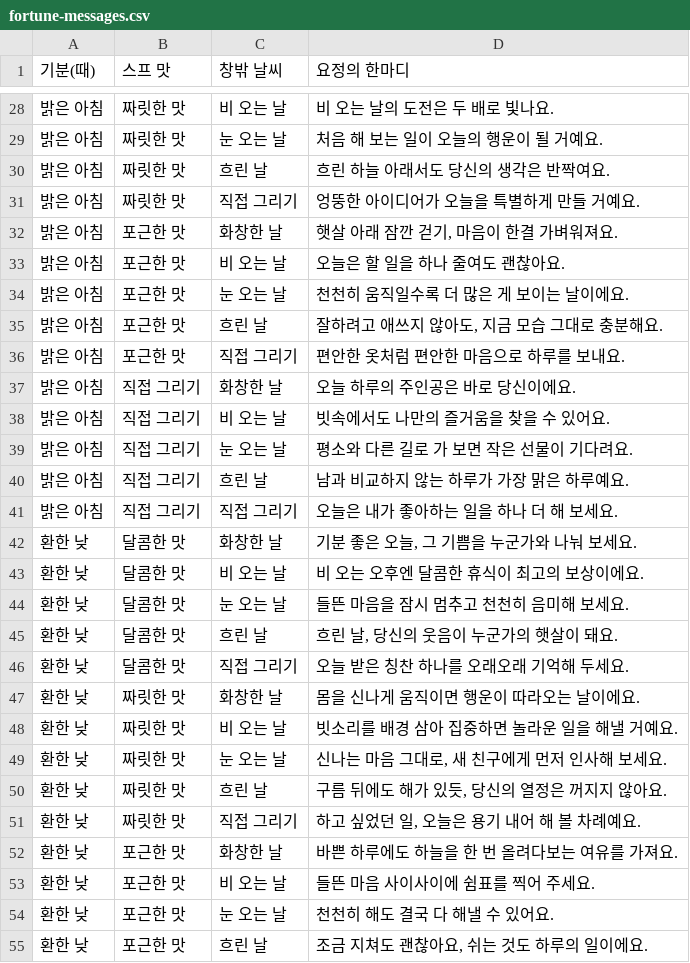
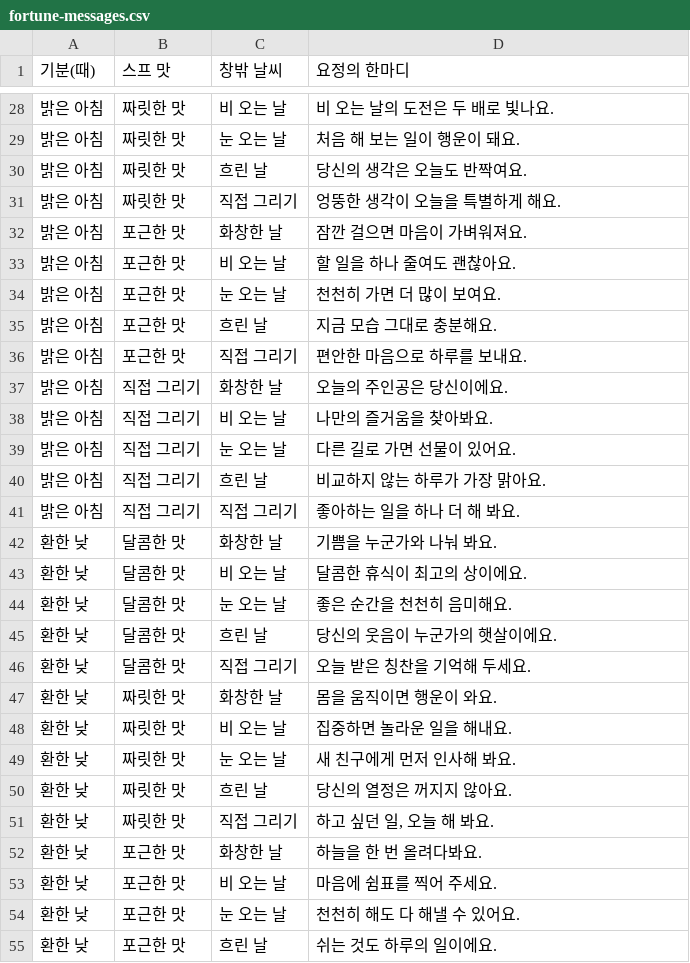
Before and after one commit to ordinarystudent-yeah/Hopeless-trio, a CSV file: storybook/fortune-messages.csv, drawn as a sheet; only a part is shown, gaps mark what is left out; the diff covers the shown part only.

```diff
--- a/storybook/fortune-messages.csv
+++ b/storybook/fortune-messages.csv
@@ -28,28 +28,28 @@
 "밝은 아침","짜릿한 맛","비 오는 날","비 오는 날의 도전은 두 배로 빛나요."
-"밝은 아침","짜릿한 맛","눈 오는 날","처음 해 보는 일이 오늘의 행운이 될 거예요."
-"밝은 아침","짜릿한 맛","흐린 날","흐린 하늘 아래서도 당신의 생각은 반짝여요."
-"밝은 아침","짜릿한 맛","직접 그리기","엉뚱한 아이디어가 오늘을 특별하게 만들 거예요."
-"밝은 아침","포근한 맛","화창한 날","햇살 아래 잠깐 걷기, 마음이 한결 가벼워져요."
-"밝은 아침","포근한 맛","비 오는 날","오늘은 할 일을 하나 줄여도 괜찮아요."
-"밝은 아침","포근한 맛","눈 오는 날","천천히 움직일수록 더 많은 게 보이는 날이에요."
-"밝은 아침","포근한 맛","흐린 날","잘하려고 애쓰지 않아도, 지금 모습 그대로 충분해요."
-"밝은 아침","포근한 맛","직접 그리기","편안한 옷처럼 편안한 마음으로 하루를 보내요."
-"밝은 아침","직접 그리기","화창한 날","오늘 하루의 주인공은 바로 당신이에요."
-"밝은 아침","직접 그리기","비 오는 날","빗속에서도 나만의 즐거움을 찾을 수 있어요."
-"밝은 아침","직접 그리기","눈 오는 날","평소와 다른 길로 가 보면 작은 선물이 기다려요."
-"밝은 아침","직접 그리기","흐린 날","남과 비교하지 않는 하루가 가장 맑은 하루예요."
-"밝은 아침","직접 그리기","직접 그리기","오늘은 내가 좋아하는 일을 하나 더 해 보세요."
-"환한 낮","달콤한 맛","화창한 날","기분 좋은 오늘, 그 기쁨을 누군가와 나눠 보세요."
-"환한 낮","달콤한 맛","비 오는 날","비 오는 오후엔 달콤한 휴식이 최고의 보상이에요."
-"환한 낮","달콤한 맛","눈 오는 날","들뜬 마음을 잠시 멈추고 천천히 음미해 보세요."
-"환한 낮","달콤한 맛","흐린 날","흐린 날, 당신의 웃음이 누군가의 햇살이 돼요."
-"환한 낮","달콤한 맛","직접 그리기","오늘 받은 칭찬 하나를 오래오래 기억해 두세요."
-"환한 낮","짜릿한 맛","화창한 날","몸을 신나게 움직이면 행운이 따라오는 날이에요."
-"환한 낮","짜릿한 맛","비 오는 날","빗소리를 배경 삼아 집중하면 놀라운 일을 해낼 거예요."
-"환한 낮","짜릿한 맛","눈 오는 날","신나는 마음 그대로, 새 친구에게 먼저 인사해 보세요."
-"환한 낮","짜릿한 맛","흐린 날","구름 뒤에도 해가 있듯, 당신의 열정은 꺼지지 않아요."
-"환한 낮","짜릿한 맛","직접 그리기","하고 싶었던 일, 오늘은 용기 내어 해 볼 차례예요."
-"환한 낮","포근한 맛","화창한 날","바쁜 하루에도 하늘을 한 번 올려다보는 여유를 가져요."
-"환한 낮","포근한 맛","비 오는 날","들뜬 마음 사이사이에 쉼표를 찍어 주세요."
-"환한 낮","포근한 맛","눈 오는 날","천천히 해도 결국 다 해낼 수 있어요."
-"환한 낮","포근한 맛","흐린 날","조금 지쳐도 괜찮아요, 쉬는 것도 하루의 일이에요."
+"밝은 아침","짜릿한 맛","눈 오는 날","처음 해 보는 일이 행운이 돼요."
+"밝은 아침","짜릿한 맛","흐린 날","당신의 생각은 오늘도 반짝여요."
+"밝은 아침","짜릿한 맛","직접 그리기","엉뚱한 생각이 오늘을 특별하게 해요."
+"밝은 아침","포근한 맛","화창한 날","잠깐 걸으면 마음이 가벼워져요."
+"밝은 아침","포근한 맛","비 오는 날","할 일을 하나 줄여도 괜찮아요."
+"밝은 아침","포근한 맛","눈 오는 날","천천히 가면 더 많이 보여요."
+"밝은 아침","포근한 맛","흐린 날","지금 모습 그대로 충분해요."
+"밝은 아침","포근한 맛","직접 그리기","편안한 마음으로 하루를 보내요."
+"밝은 아침","직접 그리기","화창한 날","오늘의 주인공은 당신이에요."
+"밝은 아침","직접 그리기","비 오는 날","나만의 즐거움을 찾아봐요."
+"밝은 아침","직접 그리기","눈 오는 날","다른 길로 가면 선물이 있어요."
+"밝은 아침","직접 그리기","흐린 날","비교하지 않는 하루가 가장 맑아요."
+"밝은 아침","직접 그리기","직접 그리기","좋아하는 일을 하나 더 해 봐요."
+"환한 낮","달콤한 맛","화창한 날","기쁨을 누군가와 나눠 봐요."
+"환한 낮","달콤한 맛","비 오는 날","달콤한 휴식이 최고의 상이에요."
+"환한 낮","달콤한 맛","눈 오는 날","좋은 순간을 천천히 음미해요."
+"환한 낮","달콤한 맛","흐린 날","당신의 웃음이 누군가의 햇살이에요."
+"환한 낮","달콤한 맛","직접 그리기","오늘 받은 칭찬을 기억해 두세요."
+"환한 낮","짜릿한 맛","화창한 날","몸을 움직이면 행운이 와요."
+"환한 낮","짜릿한 맛","비 오는 날","집중하면 놀라운 일을 해내요."
+"환한 낮","짜릿한 맛","눈 오는 날","새 친구에게 먼저 인사해 봐요."
+"환한 낮","짜릿한 맛","흐린 날","당신의 열정은 꺼지지 않아요."
+"환한 낮","짜릿한 맛","직접 그리기","하고 싶던 일, 오늘 해 봐요."
+"환한 낮","포근한 맛","화창한 날","하늘을 한 번 올려다봐요."
+"환한 낮","포근한 맛","비 오는 날","마음에 쉼표를 찍어 주세요."
+"환한 낮","포근한 맛","눈 오는 날","천천히 해도 다 해낼 수 있어요."
+"환한 낮","포근한 맛","흐린 날","쉬는 것도 하루의 일이에요."
```
Also changed, not shown: 72 edited cells elsewhere in this file, 2 other files.
